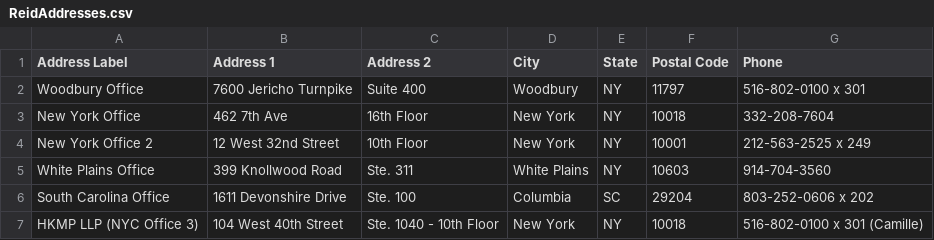
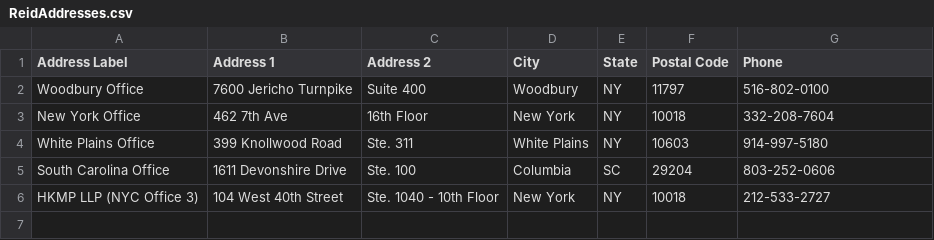
Before and after one commit to TemplateSourceData/ReidAdvisors, a CSV file: ReidAddresses.csv, drawn as a sheet.

Commit message:
Update ReidAddresses.csv

```diff
--- a/ReidAddresses.csv
+++ b/ReidAddresses.csv
@@ -1,7 +1,6 @@
 Address Label,Address 1,Address 2,City,State,Postal Code,Phone
-Woodbury Office,7600 Jericho Turnpike,Suite 400,Woodbury,NY,11797,516-802-0100 x 301
+Woodbury Office,7600 Jericho Turnpike,Suite 400,Woodbury,NY,11797,516-802-0100
 New York Office,462 7th Ave ,16th Floor,New York,NY,10018,332-208-7604
-New York Office 2,12 West 32nd Street,10th Floor,New York,NY,10001,212-563-2525 x 249
-White Plains Office,399 Knollwood Road ,Ste. 311,White Plains,NY,10603,914-704-3560
-South Carolina Office,1611 Devonshire Drive,Ste. 100,Columbia,SC,29204,803-252-0606 x 202
-HKMP LLP (NYC Office 3),104 West 40th Street,Ste. 1040 - 10th Floor,New York,NY,10018,516-802-0100  x 301 (Camille)
+White Plains Office,399 Knollwood Road ,Ste. 311,White Plains,NY,10603,914-997-5180
+South Carolina Office,1611 Devonshire Drive,Ste. 100,Columbia,SC,29204,803-252-0606
+HKMP LLP (NYC Office 3),104 West 40th Street,Ste. 1040 - 10th Floor,New York,NY,10018,212-533-2727
```
